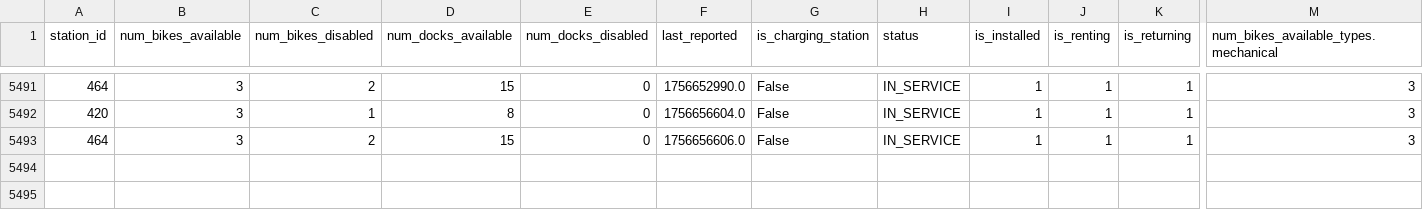
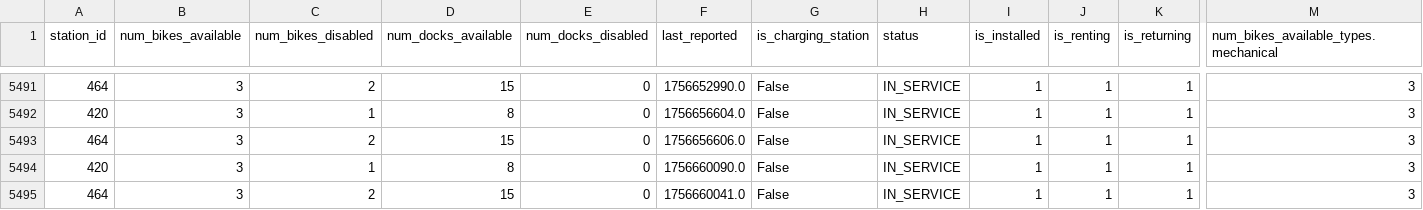
Before and after one commit to FedeGiovannetti/Eco_bici_Ciudad_Universitaria, a CSV file: data/full_data.csv, drawn as a sheet; only a part is shown, gaps mark what is left out; rows hold the shown columns only; the diff names each change by its address in the sheet, - before the commit and + after, or states it on an @@ line.

```diff
--- a/data/full_data.csv
+++ b/data/full_data.csv
+row 5494: 420 | 3 | 1 | 8 | 0 | 1756660090.0 | False | IN_SERVICE | 1 | 1 | 1 | 3
+row 5495: 464 | 3 | 2 | 15 | 0 | 1756660041.0 | False | IN_SERVICE | 1 | 1 | 1 | 3
```
